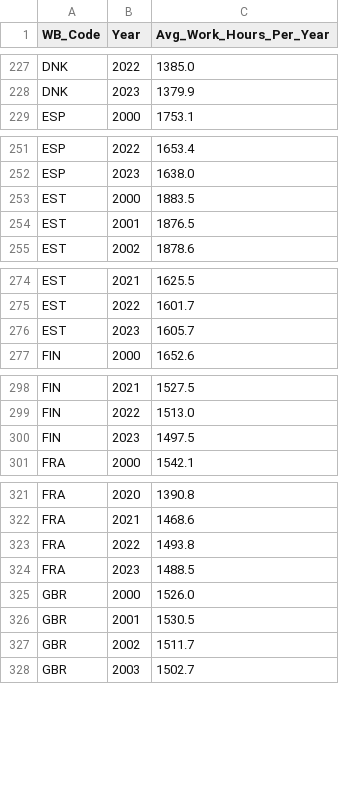
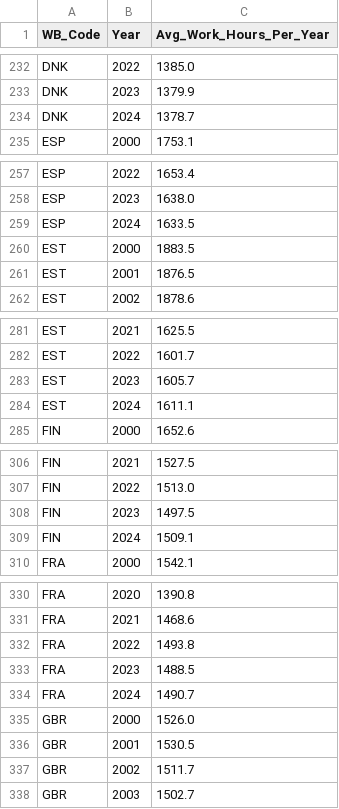
Before and after one commit to TannerHarms/TheNormalizedOlympics, a CSV file: data/work_hours_data.csv, drawn as a sheet; only a part is shown, gaps mark what is left out; the diff covers the shown part only; the diff names each change by its address in the sheet, - before the commit and + after, or states it on an @@ line.

```diff
--- a/data/work_hours_data.csv
+++ b/data/work_hours_data.csv
+row 234: DNK | 2024 | 1378.7
+row 259: ESP | 2024 | 1633.5
+row 284: EST | 2024 | 1611.1
+row 309: FIN | 2024 | 1509.1
+row 334: FRA | 2024 | 1490.7
```
Also changed, not shown: 20 added rows elsewhere in this file, data/hdi_data.csv, 14 other files.
